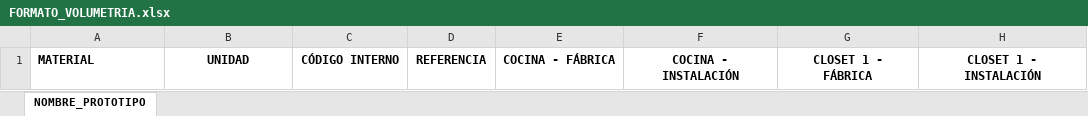
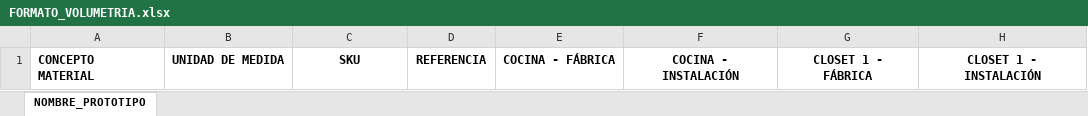
Before and after one commit to oliveramezquita/bellarti-app, an Excel workbook: src/assets/documents/FORMATO_VOLUMETRIA.xlsx, sheet NOMBRE_PROTOTIPO, drawn as a sheet; only a part is shown; values as stored, in another font and other column widths than the file's, no borders; the diff names each change by its address in the sheet, - before the commit and + after, or states it on an @@ line.

Commit message:
Change material name for concept where it is required

```diff
--- a/src/assets/documents/FORMATO_VOLUMETRIA.xlsx (sheet NOMBRE_PROTOTIPO)
+++ b/src/assets/documents/FORMATO_VOLUMETRIA.xlsx (sheet NOMBRE_PROTOTIPO)
-A1: MATERIAL
+A1: CONCEPTO MATERIAL
-B1: UNIDAD
+B1: UNIDAD DE MEDIDA
-C1: CÓDIGO INTERNO
+C1: SKU
```
Also changed, not shown: 10 other files.
